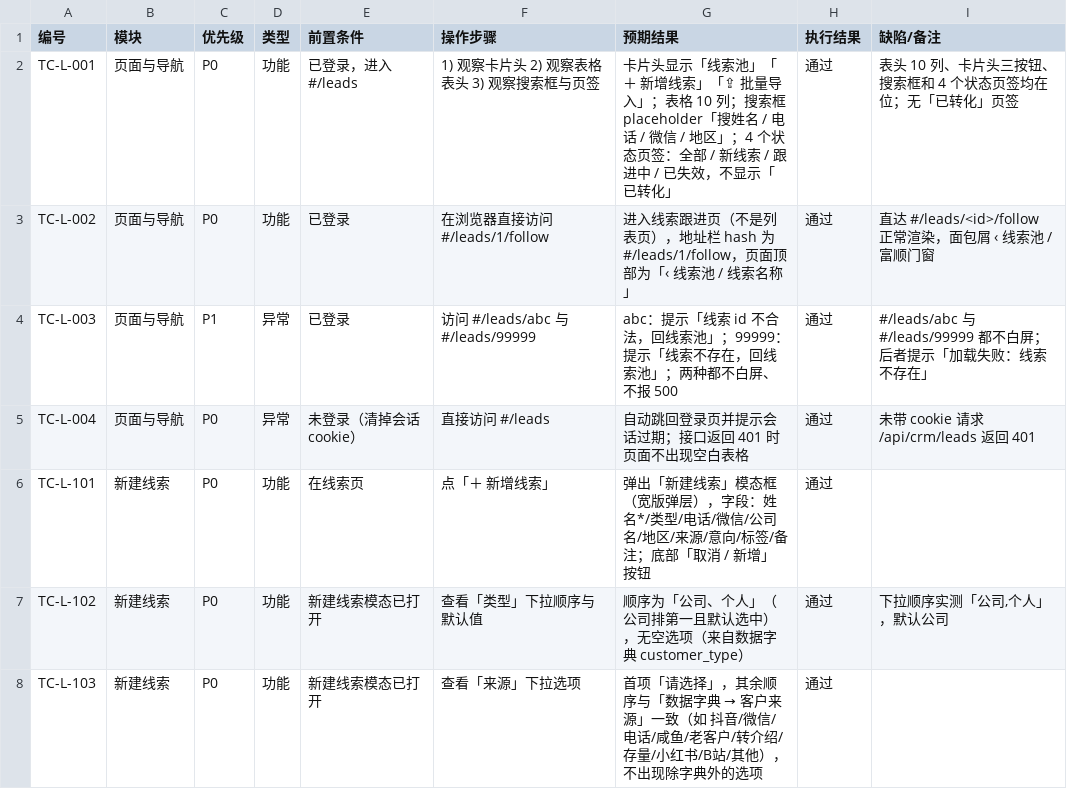
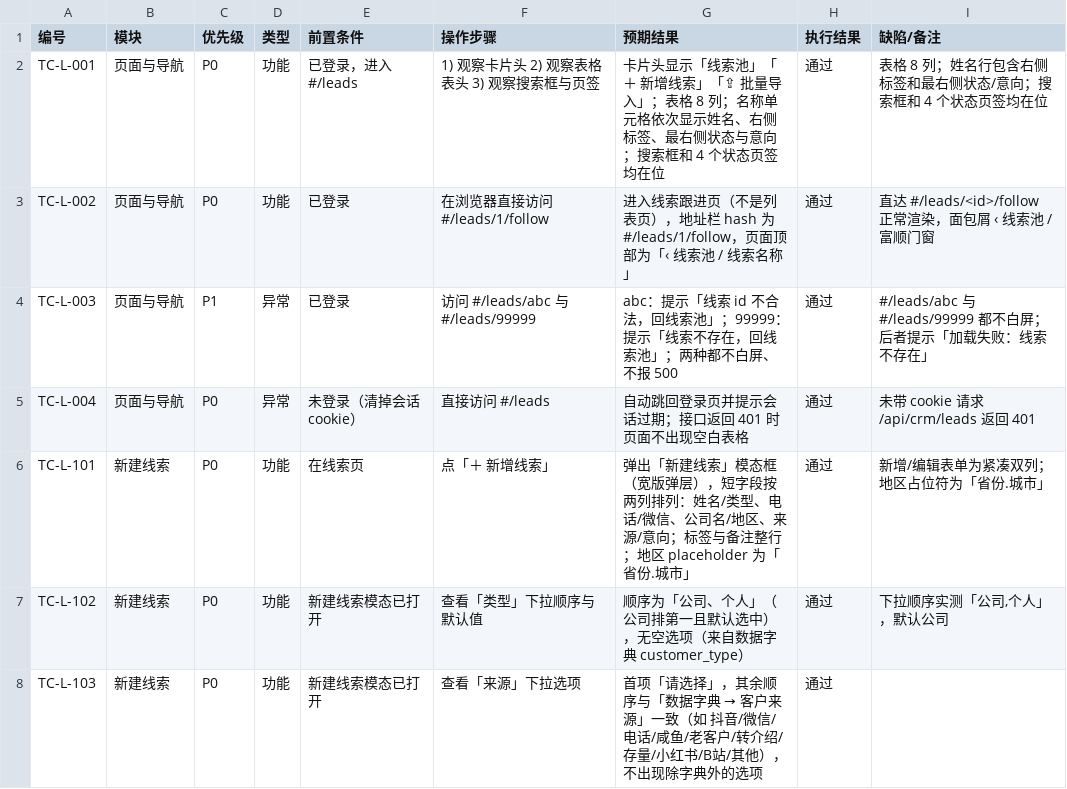
Before and after one commit to mling17/sunshine-crm, a CSV file: docs/TC-LEADS.csv, drawn as a sheet; only a part is shown.

Commit message:
style(leads): compact lead rows and forms

```diff
--- a/docs/TC-LEADS.csv
+++ b/docs/TC-LEADS.csv
@@ -1,3 +1,3 @@
 编号,模块,优先级,类型,前置条件,操作步骤,预期结果,执行结果,缺陷/备注
-TC-L-001,页面与导航,P0,功能,已登录，进入 #/leads,1) 观察卡片头 2) 观察表格表头 3) 观察搜索框与页签,卡片头显示「线索池」「＋ 新增线索」「⇪ 批量导入」；表格 10 列；搜索框 placeholder「搜姓名 / 电话 / 微信 / 地区」；4 个状态页签：全部 / 新线索 / 跟进中 / 已失效，不显示「已转化」,通过,表头 10 列、卡片头三按钮、搜索框和 4 个状态页签均在位；无「已转化」页签
+TC-L-001,页面与导航,P0,功能,已登录，进入 #/leads,1) 观察卡片头 2) 观察表格表头 3) 观察搜索框与页签,卡片头显示「线索池」「＋ 新增线索」「⇪ 批量导入」；表格 8 列；名称单元格依次显示姓名、右侧标签、最右侧状态与意向；搜索框和 4 个状态页签均在位,通过,表格 8 列；姓名行包含右侧标签和最右侧状态/意向；搜索框和 4 个状态页签均在位
 TC-L-002,页面与导航,P0,功能,已登录,在浏览器直接访问 #/leads/1/follow,进入线索跟进页（不是列表页），地址栏 hash 为 #/leads/1/follow，页面顶部为「‹ 线索池 / 线索名称」,通过,直达 #/leads/<id>/follow 正常渲染，面包屑 ‹ 线索池 / 富顺门窗
@@ -5,3 +5,3 @@ TC-L-003,页面与导航,P1,异常,已登录,访问 #/leads/abc 与 #/leads/9999
 TC-L-004,页面与导航,P0,异常,未登录（清掉会话 cookie）,直接访问 #/leads,自动跳回登录页并提示会话过期；接口返回 401 时页面不出现空白表格,通过,未带 cookie 请求 /api/crm/leads 返回 401
-TC-L-101,新建线索,P0,功能,在线索页,点「＋ 新增线索」,弹出「新建线索」模态框（宽版弹层），字段：姓名*/类型/电话/微信/公司名/地区/来源/意向/标签/备注；底部「取消 / 新增」按钮,通过,
+TC-L-101,新建线索,P0,功能,在线索页,点「＋ 新增线索」,弹出「新建线索」模态框（宽版弹层），短字段按两列排列：姓名/类型、电话/微信、公司名/地区、来源/意向；标签与备注整行；地区 placeholder 为「省份.城市」,通过,新增/编辑表单为紧凑双列；地区占位符为「省份.城市」
 TC-L-102,新建线索,P0,功能,新建线索模态已打开,查看「类型」下拉顺序与默认值,顺序为「公司、个人」（公司排第一且默认选中），无空选项（来自数据字典 customer_type）,通过,"下拉顺序实测「公司,个人」，默认公司"
```
Also changed, not shown: 8 other files.
